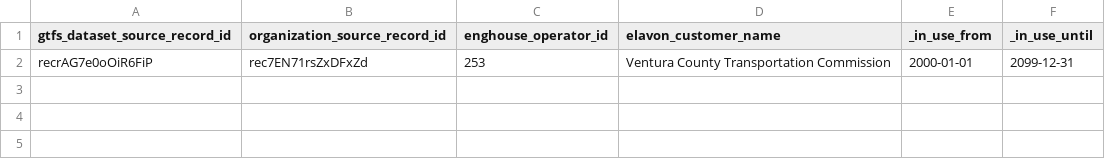
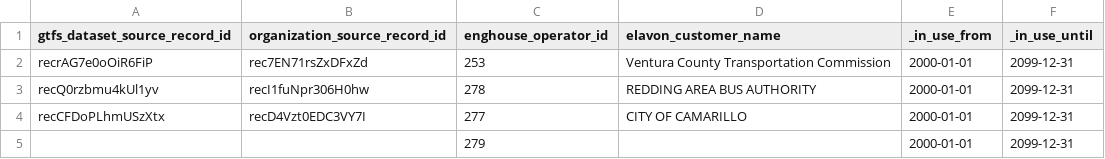
Before and after one commit to cal-itp/data-infra, a CSV file: warehouse/seeds/payments_entity_mapping_enghouse.csv, drawn as a sheet; the diff names each change by its address in the sheet, - before the commit and + after, or states it on an @@ line.

Commit message:
Payments(onboarding): second round of Enghouse agencies

```diff
--- a/warehouse/seeds/payments_entity_mapping_enghouse.csv
+++ b/warehouse/seeds/payments_entity_mapping_enghouse.csv
+row 3: recQ0rzbmu4kUl1yv | recI1fuNpr306H0hw | 278 | REDDING AREA BUS AUTHORITY | 2000-01-01 | 2099-12-31
+row 4: recCFDoPLhmUSzXtx | recD4Vzt0EDC3VY7I | 277 | CITY OF CAMARILLO | 2000-01-01 | 2099-12-31
+row 5:  |  | 279 |  | 2000-01-01 | 2099-12-31
```
